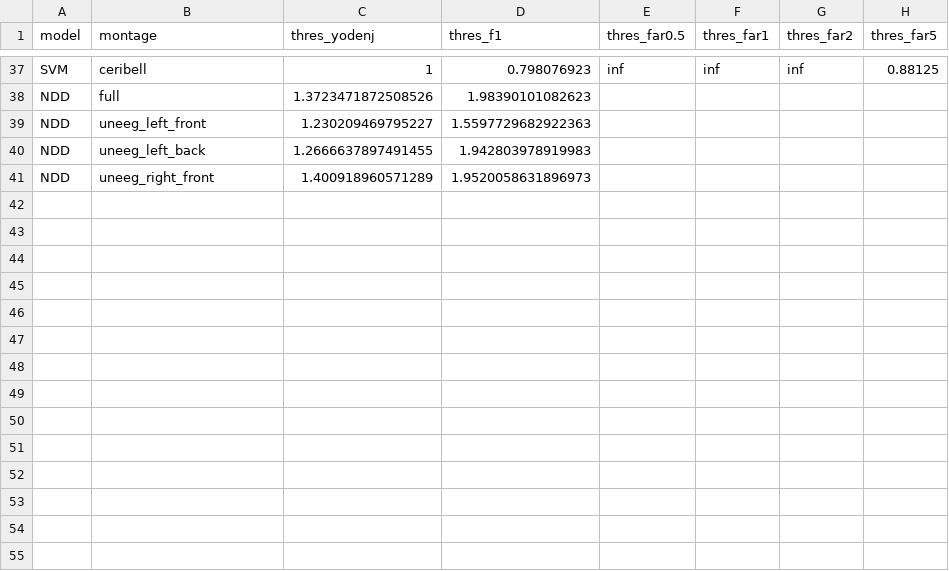
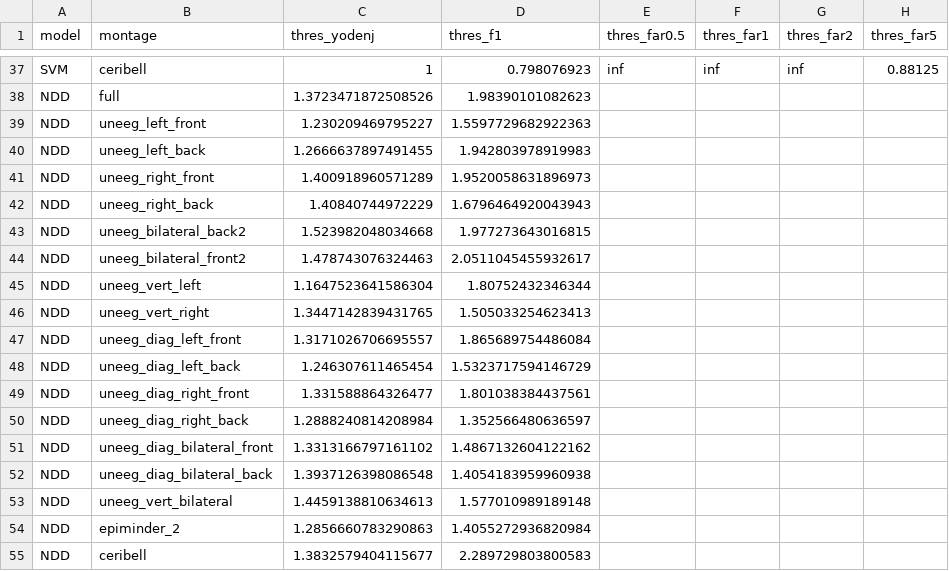
Before and after one commit to JoeKojima/Evaluating-Seizure-Detection-Performance-Across-Representative-Reduced-EEG-Montages, a CSV file: threses_all.csv, drawn as a sheet; only a part is shown, gaps mark what is left out.

```diff
--- a/threses_all.csv
+++ b/threses_all.csv
@@ -41 +41,15 @@ NDD,uneeg_left_back,1.2666637897491455,1.942803978919983
 NDD,uneeg_right_front,1.400918960571289,1.9520058631896973
+NDD,uneeg_right_back,1.40840744972229,1.6796464920043943
+NDD,uneeg_bilateral_back2,1.523982048034668,1.977273643016815
+NDD,uneeg_bilateral_front2,1.478743076324463,2.0511045455932617
+NDD,uneeg_vert_left,1.1647523641586304,1.80752432346344
+NDD,uneeg_vert_right,1.3447142839431765,1.505033254623413
+NDD,uneeg_diag_left_front,1.3171026706695557,1.865689754486084
+NDD,uneeg_diag_left_back,1.246307611465454,1.5323717594146729
+NDD,uneeg_diag_right_front,1.331588864326477,1.801038384437561
+NDD,uneeg_diag_right_back,1.2888240814208984,1.352566480636597
+NDD,uneeg_diag_bilateral_front,1.3313166797161102,1.4867132604122162
+NDD,uneeg_diag_bilateral_back,1.3937126398086548,1.4054183959960938
+NDD,uneeg_vert_bilateral,1.4459138810634613,1.577010989189148
+NDD,epiminder_2,1.2856660783290863,1.4055272936820984
+NDD,ceribell,1.3832579404115677,2.289729803800583
```
Also changed, not shown: 6 other files.
